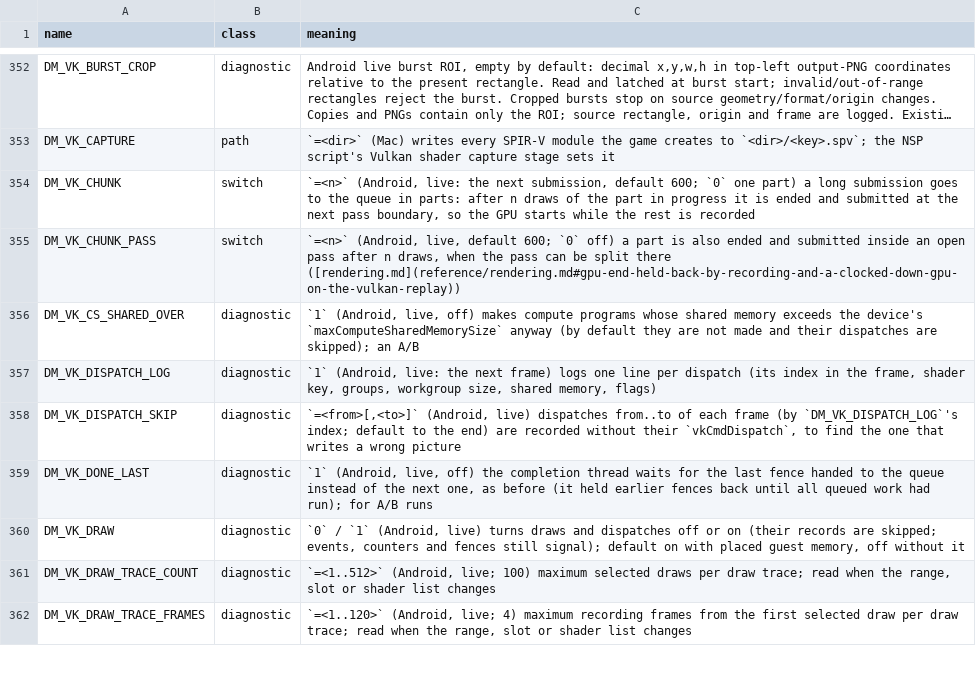
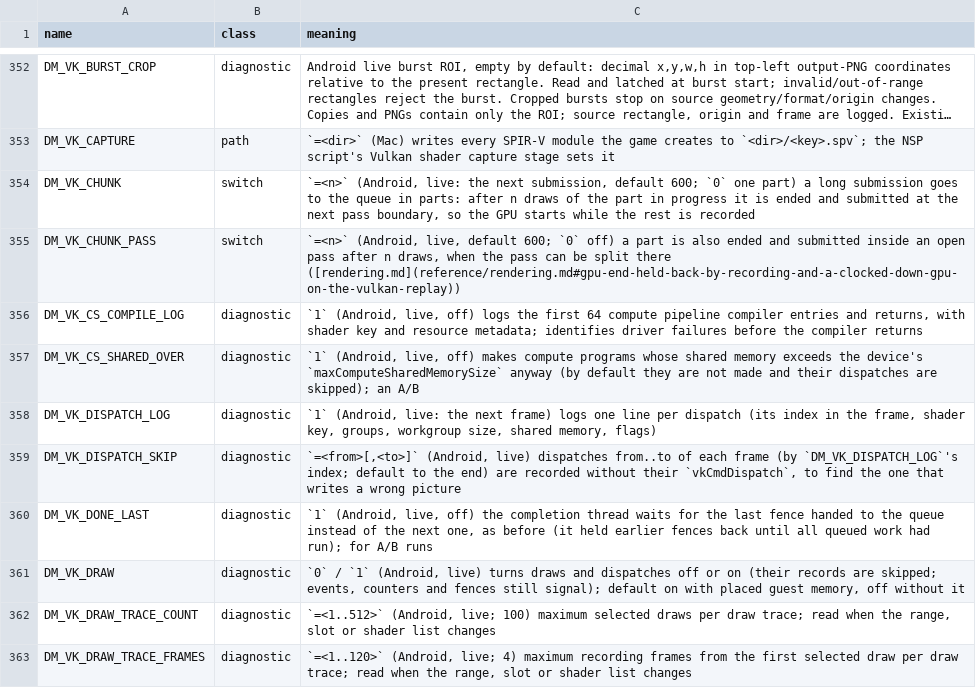
Before and after one commit to ruban000/BananaNative-Pokopia-Fix, a TSV file: docs/env_switches.tsv, drawn as a sheet; only a part is shown, gaps mark what is left out; long unchanged cells end in …; the diff names each change by its address in the sheet, - before the commit and + after, or states it on an @@ line.

Commit message:
debug(vulkan): trace compute compiler entries

```diff
--- a/docs/env_switches.tsv
+++ b/docs/env_switches.tsv
+row 356: DM_VK_CS_COMPILE_LOG | diagnostic | `1` (Android, live, off) logs the first 64 compute pipeline compiler entries and returns, with shader key and resource metadata; identifies driver failures before the compiler returns
```
Also changed, not shown: 1 other file.
